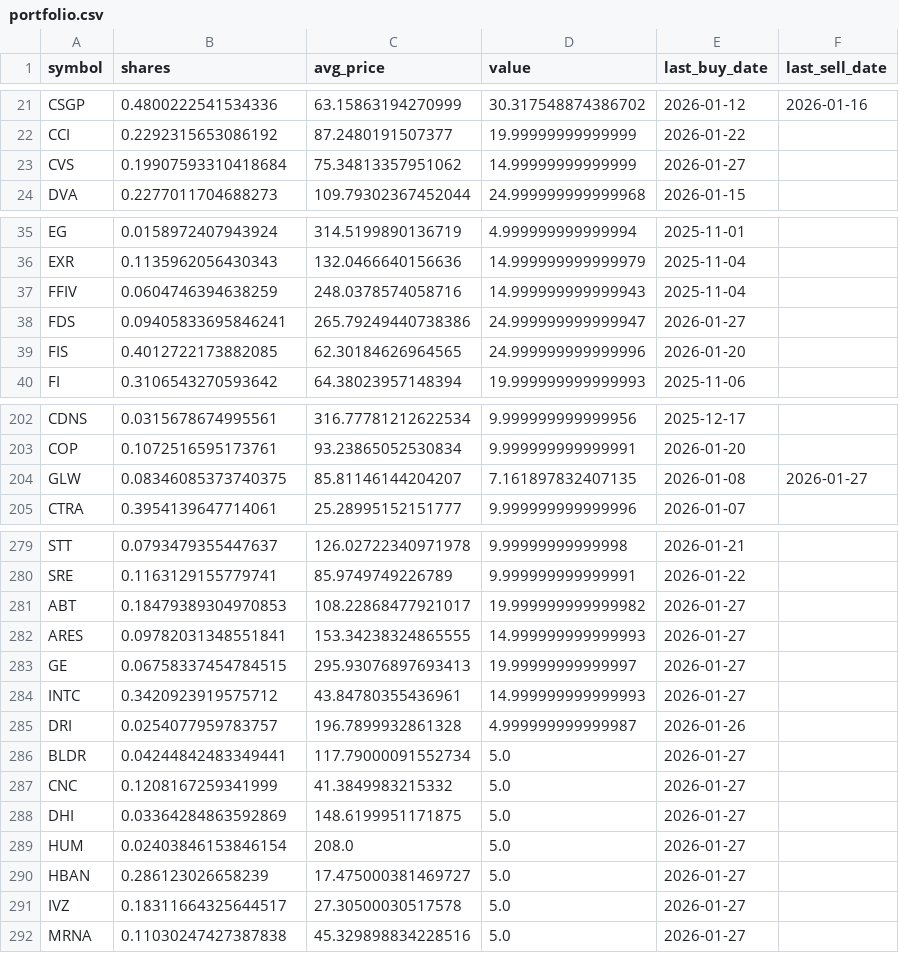
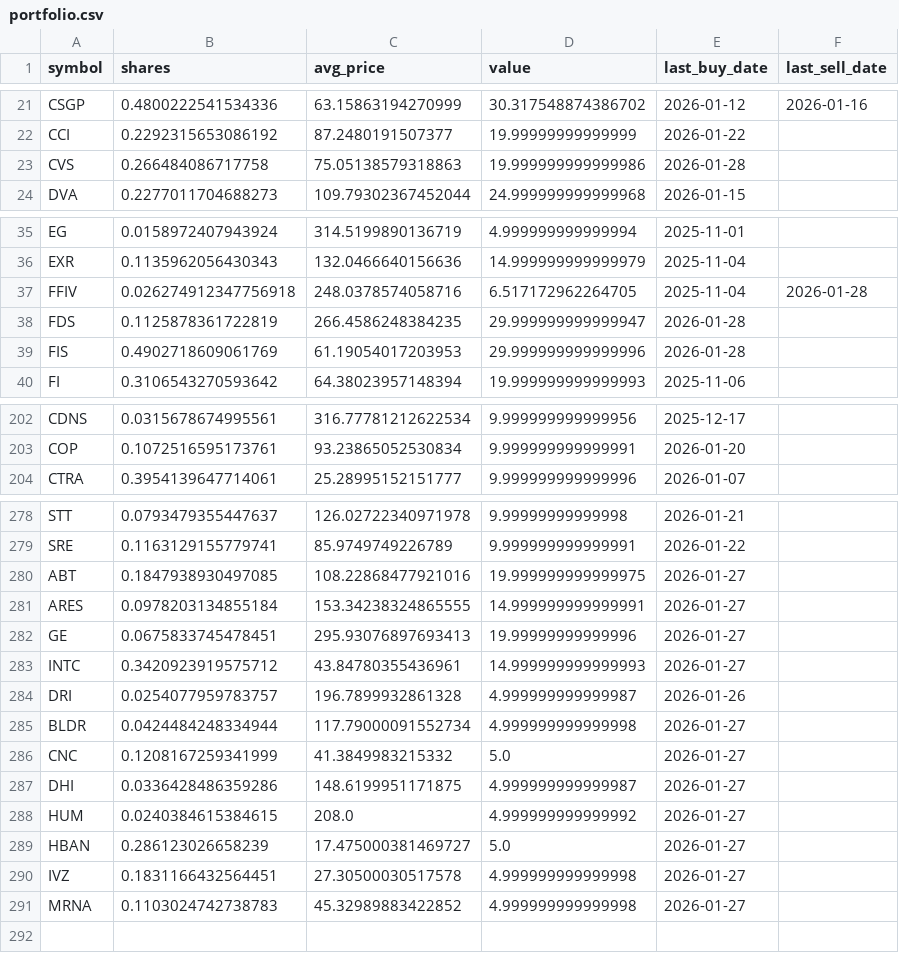
Before and after one commit to TechGroei/Test_Stock_Trading_Strategy, a CSV file: data/portfolio.csv, drawn as a sheet; only a part is shown, gaps mark what is left out; the diff covers the shown part only.

```diff
--- a/data/portfolio.csv
+++ b/data/portfolio.csv
@@ -22,3 +22,3 @@ CSGP,0.4800222541534336,63.15863194270999,30.317548874386702,2026-01-12,2026-01-
 CCI,0.2292315653086192,87.2480191507377,19.99999999999999,2026-01-22,
-CVS,0.19907593310418684,75.34813357951062,14.99999999999999,2026-01-27,
+CVS,0.266484086717758,75.05138579318863,19.999999999999986,2026-01-28,
 DVA,0.2277011704688273,109.79302367452044,24.999999999999968,2026-01-15,
@@ -36,5 +36,5 @@ EG,0.0158972407943924,314.5199890136719,4.999999999999994,2025-11-01,
 EXR,0.1135962056430343,132.0466640156636,14.999999999999979,2025-11-04,
-FFIV,0.0604746394638259,248.0378574058716,14.999999999999943,2025-11-04,
-FDS,0.09405833695846241,265.79249440738386,24.999999999999947,2026-01-27,
-FIS,0.4012722173882085,62.30184626964565,24.999999999999996,2026-01-20,
+FFIV,0.026274912347756918,248.0378574058716,6.517172962264705,2025-11-04,2026-01-28
+FDS,0.1125878361722819,266.4586248384235,29.999999999999947,2026-01-28,
+FIS,0.4902718609061769,61.19054017203953,29.999999999999996,2026-01-28,
 FI,0.3106543270593642,64.38023957148394,19.999999999999993,2025-11-06,
@@ -203,3 +203,2 @@ CDNS,0.0315678674995561,316.77781212622534,9.999999999999956,2025-12-17,
 COP,0.1072516595173761,93.23865052530834,9.999999999999991,2026-01-20,
-GLW,0.08346085373740375,85.81146144204207,7.161897832407135,2026-01-08,2026-01-27
 CTRA,0.3954139647714061,25.28995152151777,9.999999999999996,2026-01-07,
@@ -280,13 +279,13 @@ STT,0.0793479355447637,126.02722340971978,9.99999999999998,2026-01-21,
 SRE,0.1163129155779741,85.9749749226789,9.999999999999991,2026-01-22,
-ABT,0.18479389304970853,108.22868477921017,19.999999999999982,2026-01-27,
-ARES,0.09782031348551841,153.34238324865555,14.999999999999993,2026-01-27,
-GE,0.06758337454784515,295.93076897693413,19.99999999999997,2026-01-27,
+ABT,0.1847938930497085,108.22868477921016,19.999999999999975,2026-01-27,
+ARES,0.0978203134855184,153.34238324865555,14.999999999999991,2026-01-27,
+GE,0.0675833745478451,295.93076897693413,19.99999999999996,2026-01-27,
 INTC,0.3420923919575712,43.84780355436961,14.999999999999993,2026-01-27,
 DRI,0.0254077959783757,196.7899932861328,4.999999999999987,2026-01-26,
-BLDR,0.04244842483349441,117.79000091552734,5.0,2026-01-27,
+BLDR,0.0424484248334944,117.79000091552734,4.999999999999998,2026-01-27,
 CNC,0.1208167259341999,41.3849983215332,5.0,2026-01-27,
-DHI,0.03364284863592869,148.6199951171875,5.0,2026-01-27,
-HUM,0.02403846153846154,208.0,5.0,2026-01-27,
+DHI,0.0336428486359286,148.6199951171875,4.999999999999987,2026-01-27,
+HUM,0.0240384615384615,208.0,4.999999999999992,2026-01-27,
 HBAN,0.286123026658239,17.475000381469727,5.0,2026-01-27,
-IVZ,0.18311664325644517,27.30500030517578,5.0,2026-01-27,
-MRNA,0.11030247427387838,45.329898834228516,5.0,2026-01-27,
+IVZ,0.1831166432564451,27.30500030517578,4.999999999999998,2026-01-27,
+MRNA,0.1103024742738783,45.32989883422852,4.999999999999998,2026-01-27,
```
Also changed, not shown: 22 edited cells elsewhere in this file, data/trades_history.csv, 1 other file.
